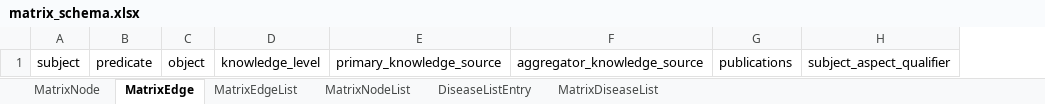
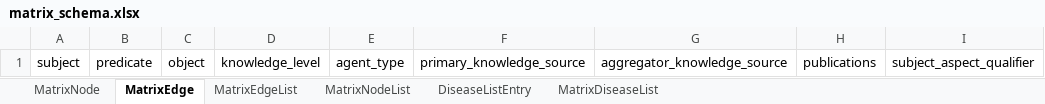
Before and after one commit to everycure-org/matrix-schema, an Excel workbook: project/excel/matrix_schema.xlsx, sheet MatrixEdge, drawn as a sheet; only a part is shown; values as stored, in another font and other column widths than the file's, no borders; the diff names each change by its address in the sheet, - before the commit and + after, or states it on an @@ line.

Commit message:
programatically adds enumerations to the schema from biolink model

```diff
--- a/project/excel/matrix_schema.xlsx (sheet MatrixEdge)
+++ b/project/excel/matrix_schema.xlsx (sheet MatrixEdge)
+column E, row 1: agent_type
```
Also changed, not shown: 23 other files.
